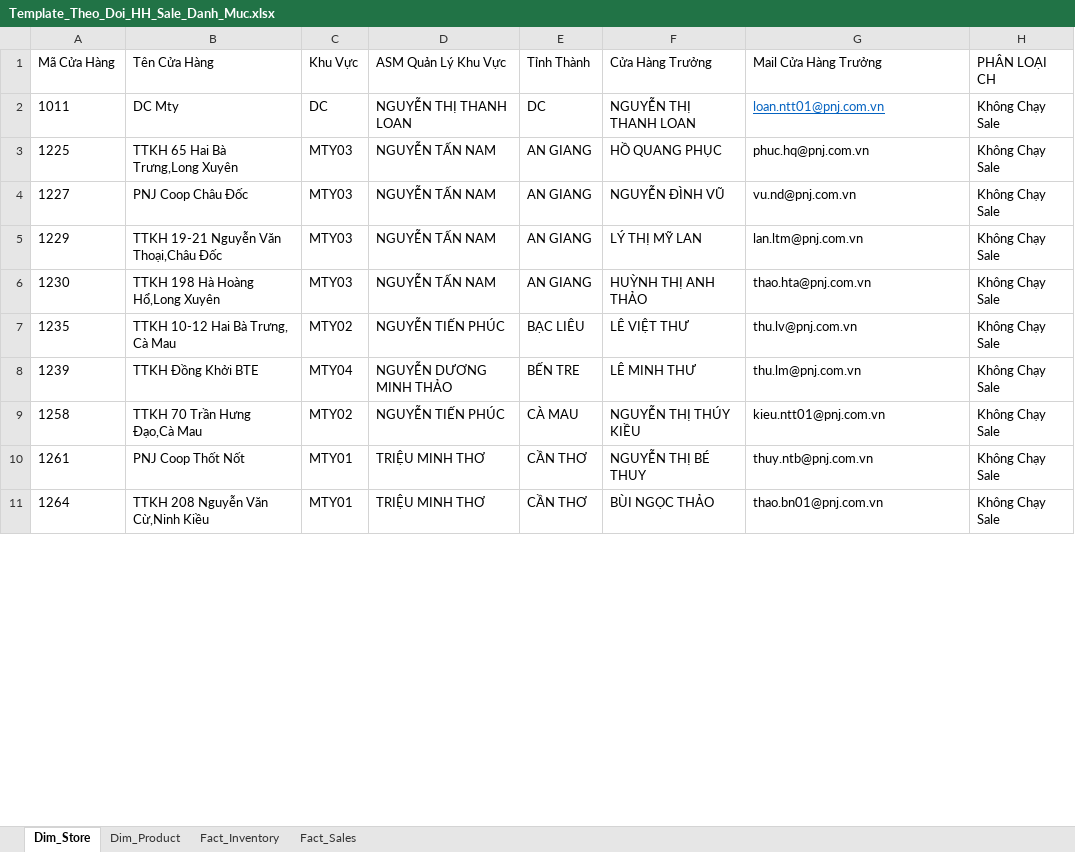
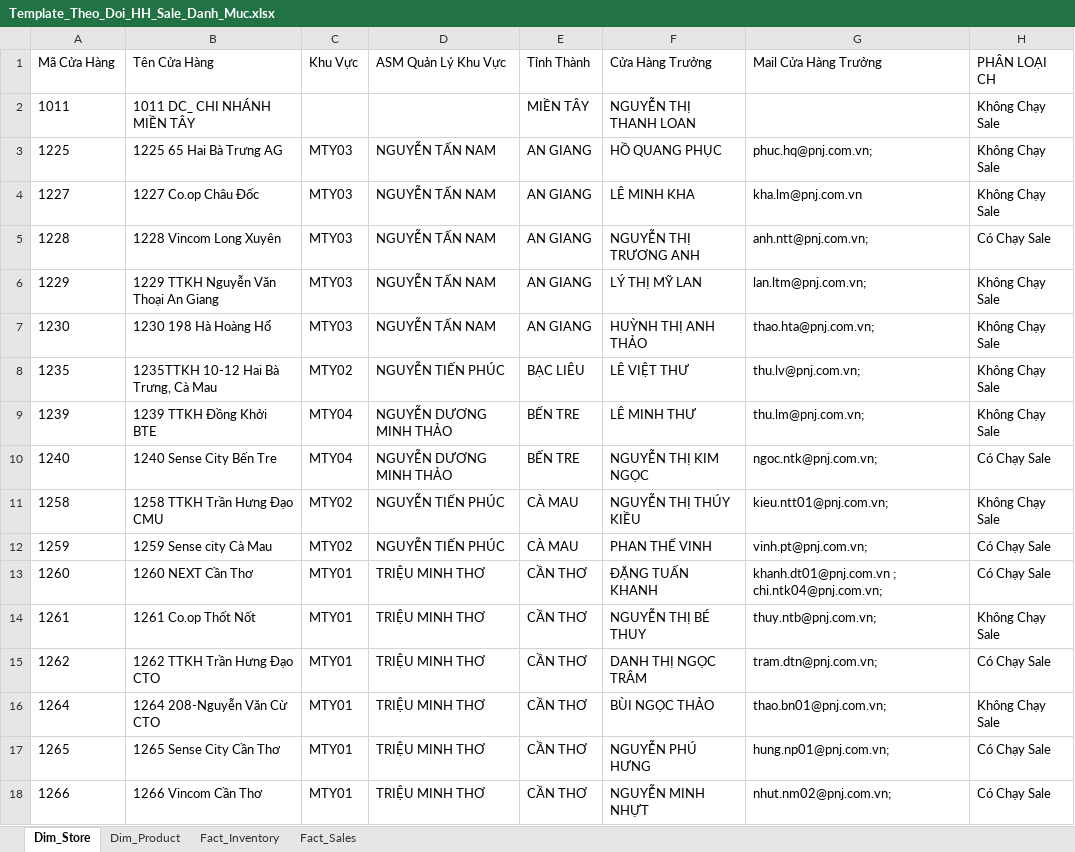
Before and after one commit to quyenphancv-max/Dashboard-DMSale--new-, an Excel workbook: Template_Theo_Doi_HH_Sale_Danh_Muc.xlsx, sheet Dim_Store, drawn as a sheet; only a part is shown; values as stored, in another font and other column widths than the file's, no borders; addresses are those after the commit; the diff covers the shown part only; the diff names each change by its address in the sheet, - before the commit and + after, or states it on an @@ line.

Commit message:
Add files via upload

```diff
--- a/Template_Theo_Doi_HH_Sale_Danh_Muc.xlsx (sheet Dim_Store)
+++ b/Template_Theo_Doi_HH_Sale_Danh_Muc.xlsx (sheet Dim_Store)
-B2 (Tên Cửa Hàng): DC Mty
+B2 (Tên Cửa Hàng): 1011 DC_ CHI NHÁNH MIỀN TÂY
-C2 (Khu Vực): DC
+C2 (Khu Vực): (empty)
-D2 (ASM Quản Lý Khu Vực): NGUYỄN THỊ THANH LOAN
+D2 (ASM Quản Lý Khu Vực): (empty)
-E2 (Tỉnh Thành): DC
+E2 (Tỉnh Thành): MIỀN TÂY
-G2 (Mail Cửa Hàng Trưởng): loan.ntt01@pnj.com.vn
+G2 (Mail Cửa Hàng Trưởng): (empty)
-B3 (Tên Cửa Hàng): TTKH 65 Hai Bà Trưng,Long Xuyên
+B3 (Tên Cửa Hàng): 1225 65 Hai Bà Trưng AG
-G3 (Mail Cửa Hàng Trưởng): phuc.hq@pnj.com.vn
+G3 (Mail Cửa Hàng Trưởng): phuc.hq@pnj.com.vn;
-B4 (Tên Cửa Hàng): PNJ Coop Châu Đốc
+B4 (Tên Cửa Hàng): 1227 Co.op Châu Đốc
-F4 (Cửa Hàng Trưởng): NGUYỄN ĐÌNH VŨ
+F4 (Cửa Hàng Trưởng): LÊ MINH KHA
-G4 (Mail Cửa Hàng Trưởng): vu.nd@pnj.com.vn
+G4 (Mail Cửa Hàng Trưởng): kha.lm@pnj.com.vn
+row 5: 1228 | 1228 Vincom Long Xuyên | MTY03 | NGUYỄN TẤN NAM | AN GIANG | NGUYỄN THỊ TRƯƠNG ANH | anh.ntt@pnj.com.vn; | Có Chạy Sale
-B6 (Tên Cửa Hàng): TTKH 19-21 Nguyễn Văn Thoại,Châu Đốc
+B6 (Tên Cửa Hàng): 1229 TTKH Nguyễn Văn Thoại An Giang
-G6 (Mail Cửa Hàng Trưởng): lan.ltm@pnj.com.vn
+G6 (Mail Cửa Hàng Trưởng): lan.ltm@pnj.com.vn;
-B7 (Tên Cửa Hàng): TTKH 198 Hà Hoàng Hổ,Long Xuyên
+B7 (Tên Cửa Hàng): 1230 198 Hà Hoàng Hổ
-G7 (Mail Cửa Hàng Trưởng): thao.hta@pnj.com.vn
+G7 (Mail Cửa Hàng Trưởng): thao.hta@pnj.com.vn;
-B8 (Tên Cửa Hàng): TTKH 10-12 Hai Bà Trưng, Cà Mau
+B8 (Tên Cửa Hàng): 1235TTKH 10-12 Hai Bà Trưng, Cà Mau
-G8 (Mail Cửa Hàng Trưởng): thu.lv@pnj.com.vn
+G8 (Mail Cửa Hàng Trưởng): thu.lv@pnj.com.vn;
-B9 (Tên Cửa Hàng): TTKH Đồng Khởi BTE
+B9 (Tên Cửa Hàng): 1239 TTKH Đồng Khởi BTE
-G9 (Mail Cửa Hàng Trưởng): thu.lm@pnj.com.vn
+G9 (Mail Cửa Hàng Trưởng): thu.lm@pnj.com.vn;
+row 10: 1240 | 1240 Sense City Bến Tre | MTY04 | NGUYỄN DƯƠNG MINH THẢO | BẾN TRE | NGUYỄN THỊ KIM NGỌC | ngoc.ntk@pnj.com.vn; | Có Chạy Sale
-B11 (Tên Cửa Hàng): TTKH 70 Trần Hưng Đạo,Cà Mau
+B11 (Tên Cửa Hàng): 1258 TTKH Trần Hưng Đạo CMU
-G11 (Mail Cửa Hàng Trưởng): kieu.ntt01@pnj.com.vn
+G11 (Mail Cửa Hàng Trưởng): kieu.ntt01@pnj.com.vn;
+row 12: 1259 | 1259 Sense city Cà Mau | MTY02 | NGUYỄN TIẾN PHÚC | CÀ MAU | PHAN THẾ VINH | vinh.pt@pnj.com.vn; | Có Chạy Sale
+row 13: 1260 | 1260 NEXT Cần Thơ | MTY01 | TRIỆU MINH THƠ | CẦN THƠ | ĐẶNG TUẤN KHANH | khanh.dt01@pnj.com.vn ; chi.ntk04@pnj.com.vn; | Có Chạy Sale
-B14 (Tên Cửa Hàng): PNJ Coop Thốt Nốt
+B14 (Tên Cửa Hàng): 1261 Co.op Thốt Nốt
-G14 (Mail Cửa Hàng Trưởng): thuy.ntb@pnj.com.vn
+G14 (Mail Cửa Hàng Trưởng): thuy.ntb@pnj.com.vn;
+row 15: 1262 | 1262 TTKH Trần Hưng Đạo CTO | MTY01 | TRIỆU MINH THƠ | CẦN THƠ | DANH THỊ NGỌC TRÂM | tram.dtn@pnj.com.vn; | Có Chạy Sale
-B16 (Tên Cửa Hàng): TTKH 208 Nguyễn Văn Cừ,Ninh Kiều
+B16 (Tên Cửa Hàng): 1264 208-Nguyễn Văn Cừ CTO
-G16 (Mail Cửa Hàng Trưởng): thao.bn01@pnj.com.vn
+G16 (Mail Cửa Hàng Trưởng): thao.bn01@pnj.com.vn;
+row 17: 1265 | 1265 Sense City Cần Thơ | MTY01 | TRIỆU MINH THƠ | CẦN THƠ | NGUYỄN PHÚ HƯNG | hung.np01@pnj.com.vn; | Có Chạy Sale
+row 18: 1266 | 1266 Vincom Cần Thơ | MTY01 | TRIỆU MINH THƠ | CẦN THƠ | NGUYỄN MINH NHỰT | nhut.nm02@pnj.com.vn; | Có Chạy Sale
```
Also changed, not shown: 7 added rows, 14 removed rows and 92 edited cells elsewhere in this sheet.
